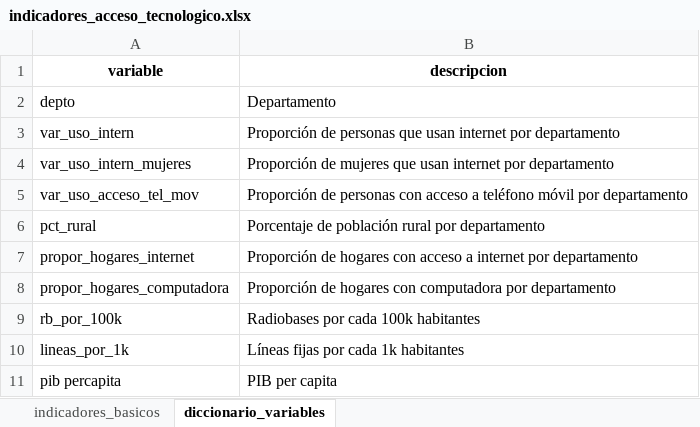
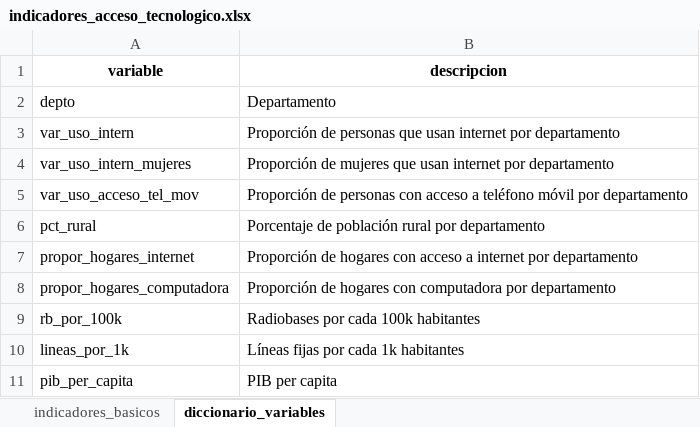
Before and after one commit to Stefanivi/programa-II, an Excel workbook: Proyecto/output/indicadores_acceso_tecnologico.xlsx, sheet diccionario_variables, drawn as a sheet; values as stored, in another font and other column widths than the file's, no borders; the diff names each change by its address in the sheet, - before the commit and + after, or states it on an @@ line.

```diff
--- a/Proyecto/output/indicadores_acceso_tecnologico.xlsx (sheet diccionario_variables)
+++ b/Proyecto/output/indicadores_acceso_tecnologico.xlsx (sheet diccionario_variables)
-A11 (variable): pib percapita
+A11 (variable): pib_per_capita
```
Also changed, not shown: sheet indicadores_basicos, 1 other file.
